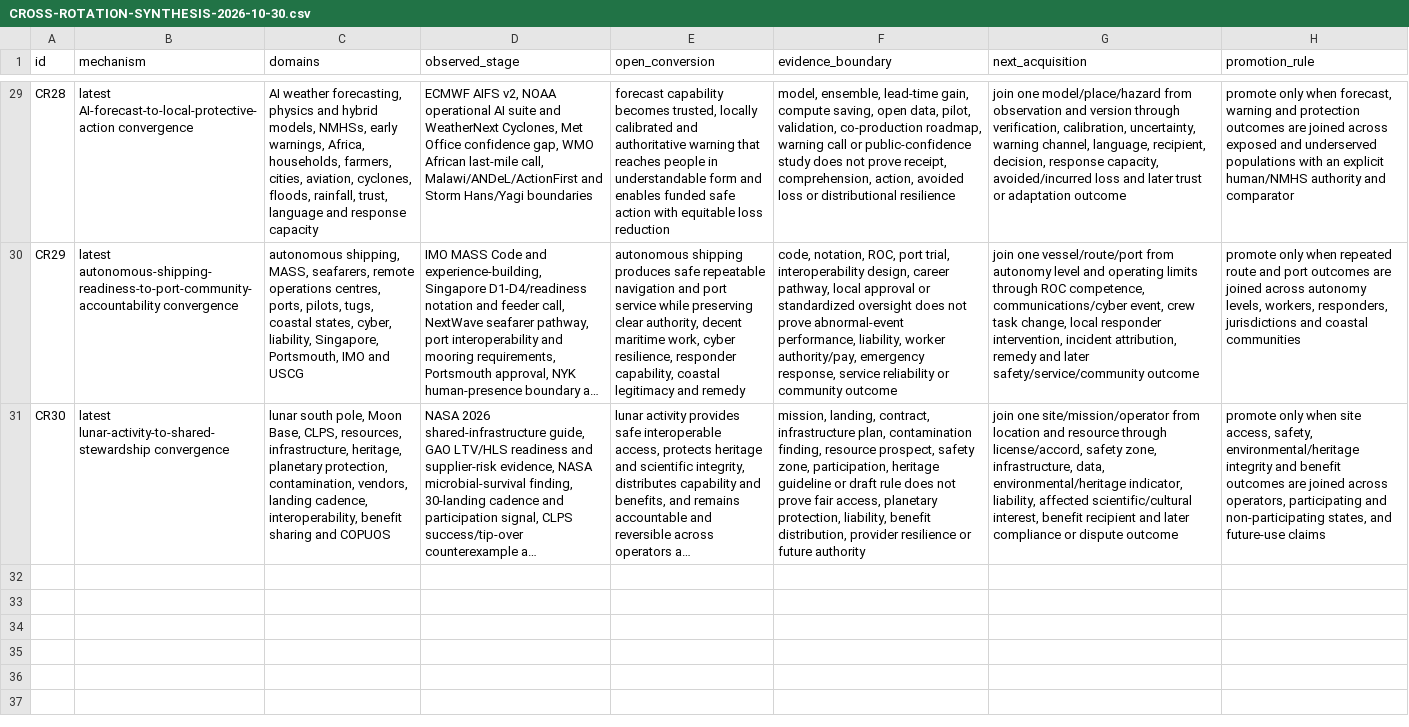
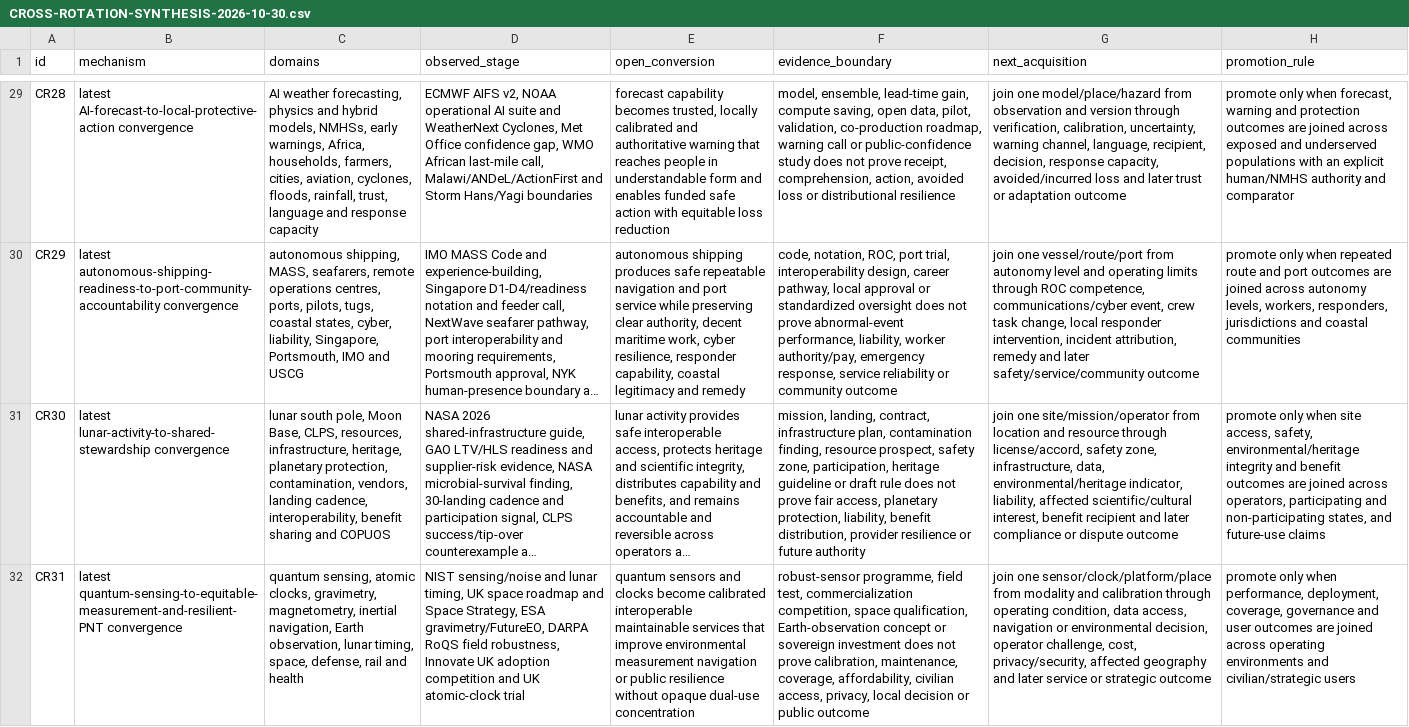
Before and after one commit to mehtama1234/cultural-geopolitical-theme-mining, a CSV file: analysis/CROSS-ROTATION-SYNTHESIS-2026-10-30.csv, drawn as a sheet; only a part is shown, gaps mark what is left out; long unchanged cells end in …; the diff names each change by its address in the sheet, - before the commit and + after, or states it on an @@ line.

```diff
--- a/analysis/CROSS-ROTATION-SYNTHESIS-2026-10-30.csv
+++ b/analysis/CROSS-ROTATION-SYNTHESIS-2026-10-30.csv
+row 32: CR31 | latest quantum-sensing-to-equitable-measurement-and-resilient-PNT convergence | quantum sensing, atomic clocks, gravimetry, magnetometry, inertial navigation, Earth observation, lunar timing, space, defense, rail and health | NIST sensing/noise and lunar timing, UK space roadmap and Space Strategy, ESA gravimetry/FutureEO, DARPA RoQS field robustness, Innovate UK adoption competition and UK atomic-clock trial | quantum sensors and clocks become calibrated interoperable maintainable services that improve environmental measurement navigation or public resilience without opaque dual-use concentration | robust-sensor programme, field test, commercialization competition, space qualification, Earth-observation concept or sovereign investment does not prove calibration, maintenance, coverage, affordability, civilian access, privacy, local decision or public outcome | join one sensor/clock/platform/place from modality and calibration through operating condition, data access, navigation or environmental decision, operator challenge, cost, privacy/security, affected geography and later service or strategic outcome | promote only when performance, deployment, coverage, governance and user outcomes are joined across operating environments and civilian/strategic users
```
Also changed, not shown: analysis/ROTATION-KB-QUANTUM-SENSING-PNT-EARTH-OBSERVATION-PUBLIC-VALUE-2026-10-30.csv, 5 other files.
